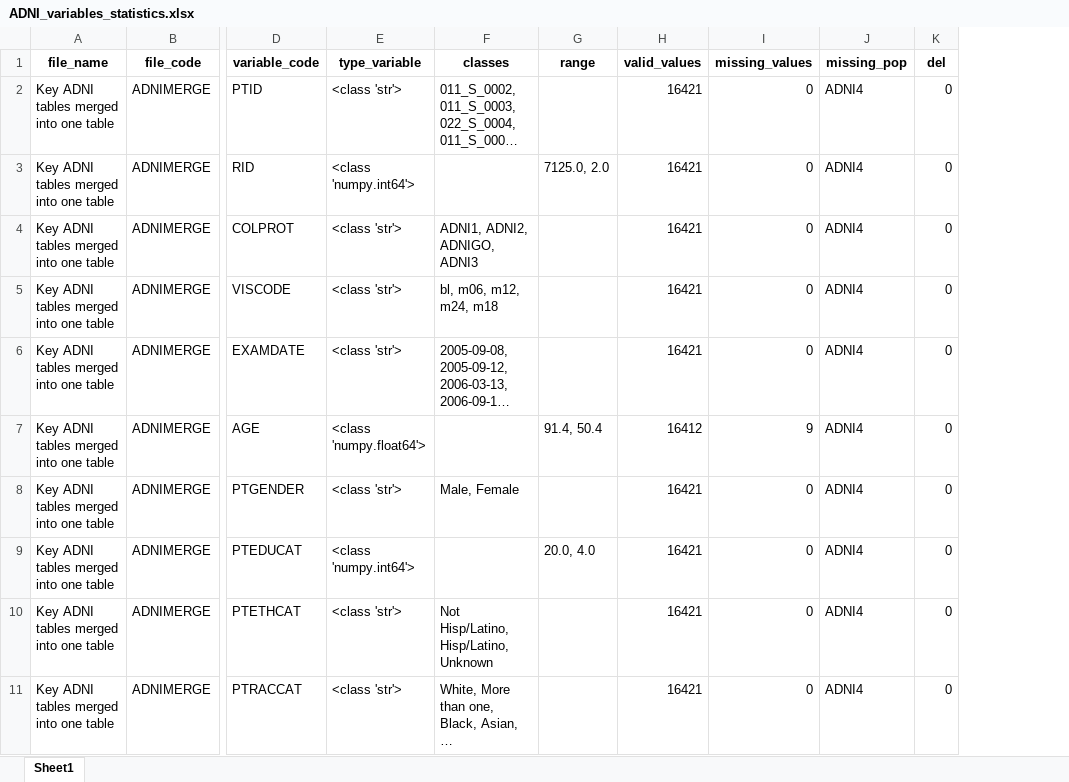
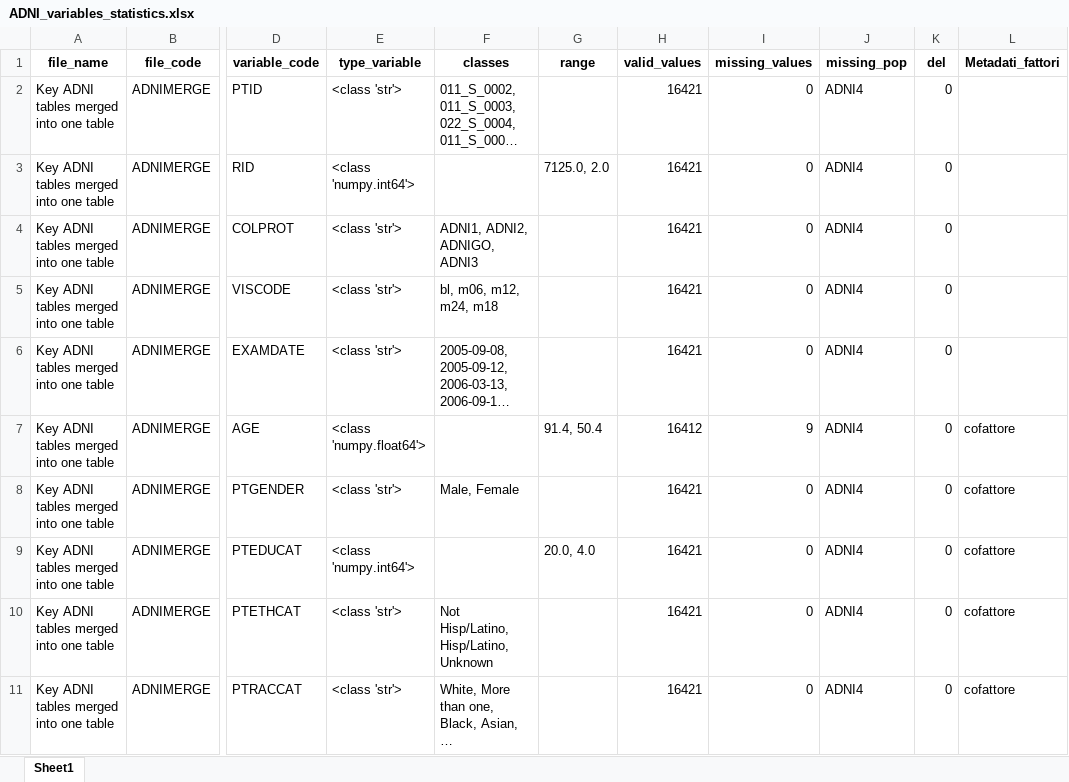
Before and after one commit to ifabfoundation/AIND, an Excel workbook: WP-2/Data_cleaning/ADNI_variables_statistics.xlsx, sheet Sheet1, drawn as a sheet; only a part is shown, gaps mark what is left out; long unchanged cells end in …; values as stored, in another font and other column widths than the file's, no borders; the diff names each change by its address in the sheet, - before the commit and + after, or states it on an @@ line.

Commit message:
File excel aggiornati
Statistiche delle varie versioni dei file aggiornate

```diff
--- a/WP-2/Data_cleaning/ADNI_variables_statistics.xlsx (sheet Sheet1)
+++ b/WP-2/Data_cleaning/ADNI_variables_statistics.xlsx (sheet Sheet1)
+column L (Metadati_fattori), rows 7-11: all cofattore
```
Also changed, not shown: 5 other files.
